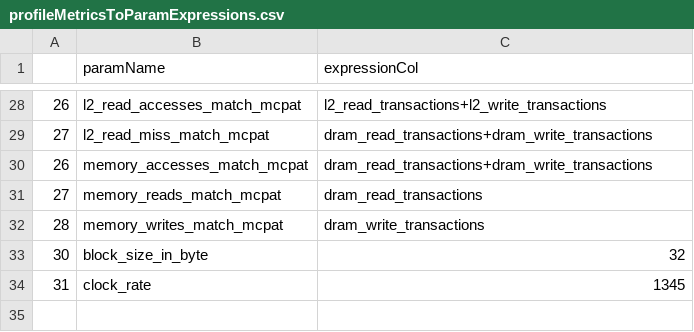
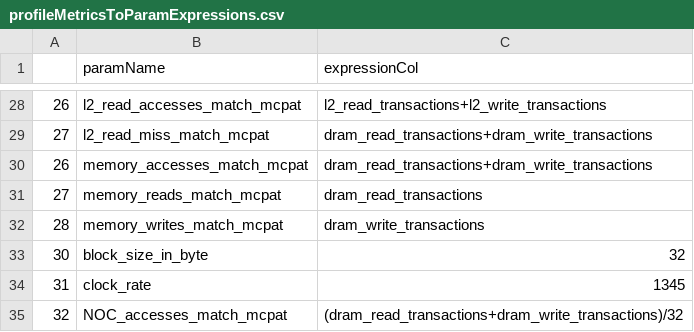
Before and after one commit to MarziehLenjani/gpu_nvprofToGPUWATTCH, a CSV file: profileMetricsToParamExpressions.csv, drawn as a sheet; only a part is shown, gaps mark what is left out; the diff names each change by its address in the sheet, - before the commit and + after, or states it on an @@ line.

```diff
--- a/profileMetricsToParamExpressions.csv
+++ b/profileMetricsToParamExpressions.csv
+row 35: 32 | NOC_accesses_match_mcpat | (dram_read_transactions+dram_write_transactions)/32
```
Also changed, not shown: 4 other files.
